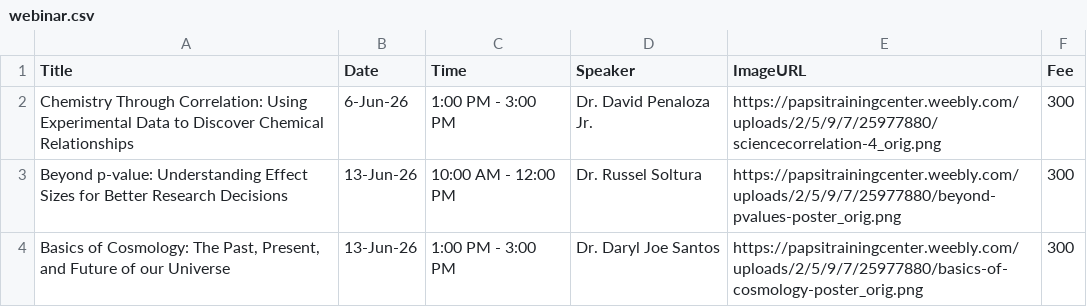
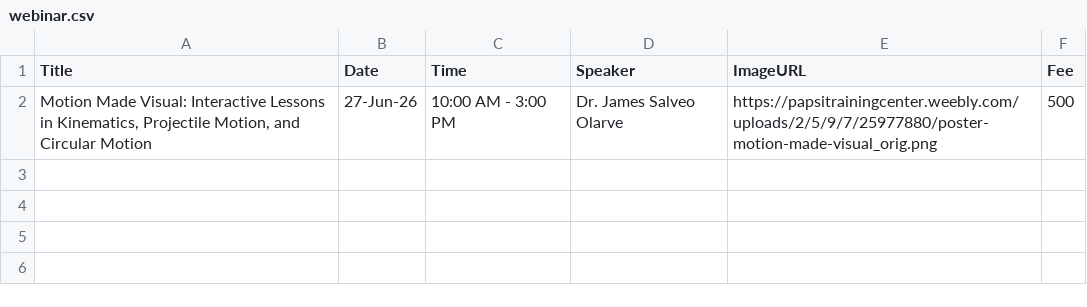
Before and after one commit to JameSuperb/PAPSI-main, a CSV file: webinar.csv, drawn as a sheet; removed rows and columns are numbered as before the commit, all else as after; the diff names each change by its address in the sheet, - before the commit and + after, or states it on an @@ line.

Commit message:
feat: Update webinar schedule with new session details for "Motion Made Visual"

```diff
--- a/webinar.csv
+++ b/webinar.csv
-row 2: Chemistry Through Correlation: Using Experimental Data to Discover Chemical Relationships | 6-Jun-26 | 1:00 PM - 3:00 PM | Dr. David Penaloza Jr. | https://papsitrainingcenter.weebly.com/uploads/2/5/9/7/25977880/sciencecorrelation-4_orig.png | 300
-row 3: Beyond p-value: Understanding Effect Sizes for Better Research Decisions | 13-Jun-26 | 10:00 AM - 12:00 PM | Dr. Russel Soltura | https://papsitrainingcenter.weebly.com/uploads/2/5/9/7/25977880/beyond-pvalues-poster_orig.png | 300
-row 4: Basics of Cosmology: The Past, Present, and Future of our Universe | 13-Jun-26 | 1:00 PM - 3:00 PM | Dr. Daryl Joe Santos | https://papsitrainingcenter.weebly.com/uploads/2/5/9/7/25977880/basics-of-cosmology-poster_orig.png | 300
+row 2: Motion Made Visual: Interactive Lessons in Kinematics, Projectile Motion, and Circular Motion | 27-Jun-26 | 10:00 AM - 3:00 PM | Dr. James Salveo Olarve | https://papsitrainingcenter.weebly.com/uploads/2/5/9/7/25977880/poster-motion-made-visual_orig.png | 500
```
